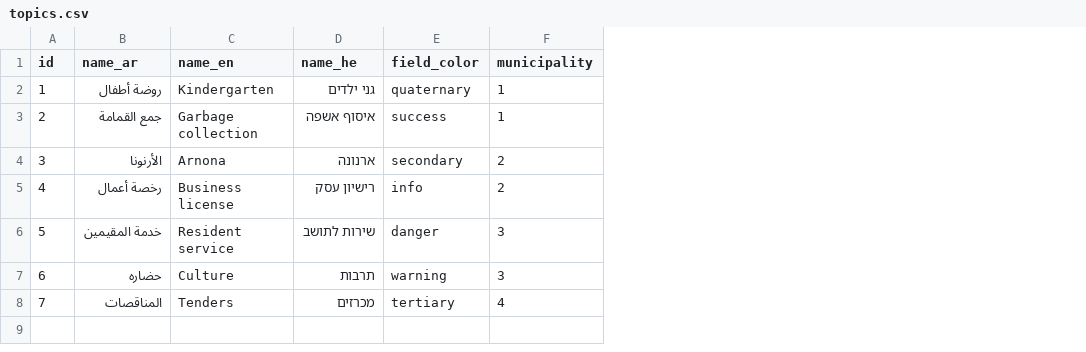
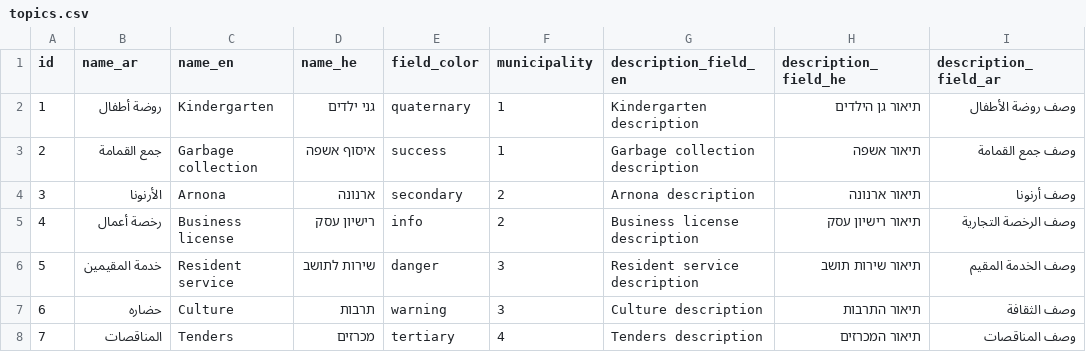
Before and after one commit to Gizra/Municipality, a CSV file: server/hedley/modules/custom/hedley_migrate/csv/topics.csv, drawn as a sheet; the diff names each change by its address in the sheet, - before the commit and + after, or states it on an @@ line.

Commit message:
Add description to topics.

```diff
--- a/server/hedley/modules/custom/hedley_migrate/csv/topics.csv
+++ b/server/hedley/modules/custom/hedley_migrate/csv/topics.csv
+column G (description_field_en), rows 2-8: Kindergarten description | Garbage collection description | Arnona description | Business license description | Resident service description | Culture description | Tenders description
+column H (description_field_he), rows 2-8: תיאור גן הילדים | תיאור אשפה | תיאור ארנונה | תיאור רישיון עסק | תיאור שירות תושב | תיאור התרבות | תיאור המכרזים
+column I (description_field_ar), rows 2-8: وصف روضة الأطفال | وصف جمع القمامة | وصف أرنونا | وصف الرخصة التجارية | وصف الخدمة المقيم | وصف الثقافة | وصف المناقصات
```
Also changed, not shown: 6 other files.
